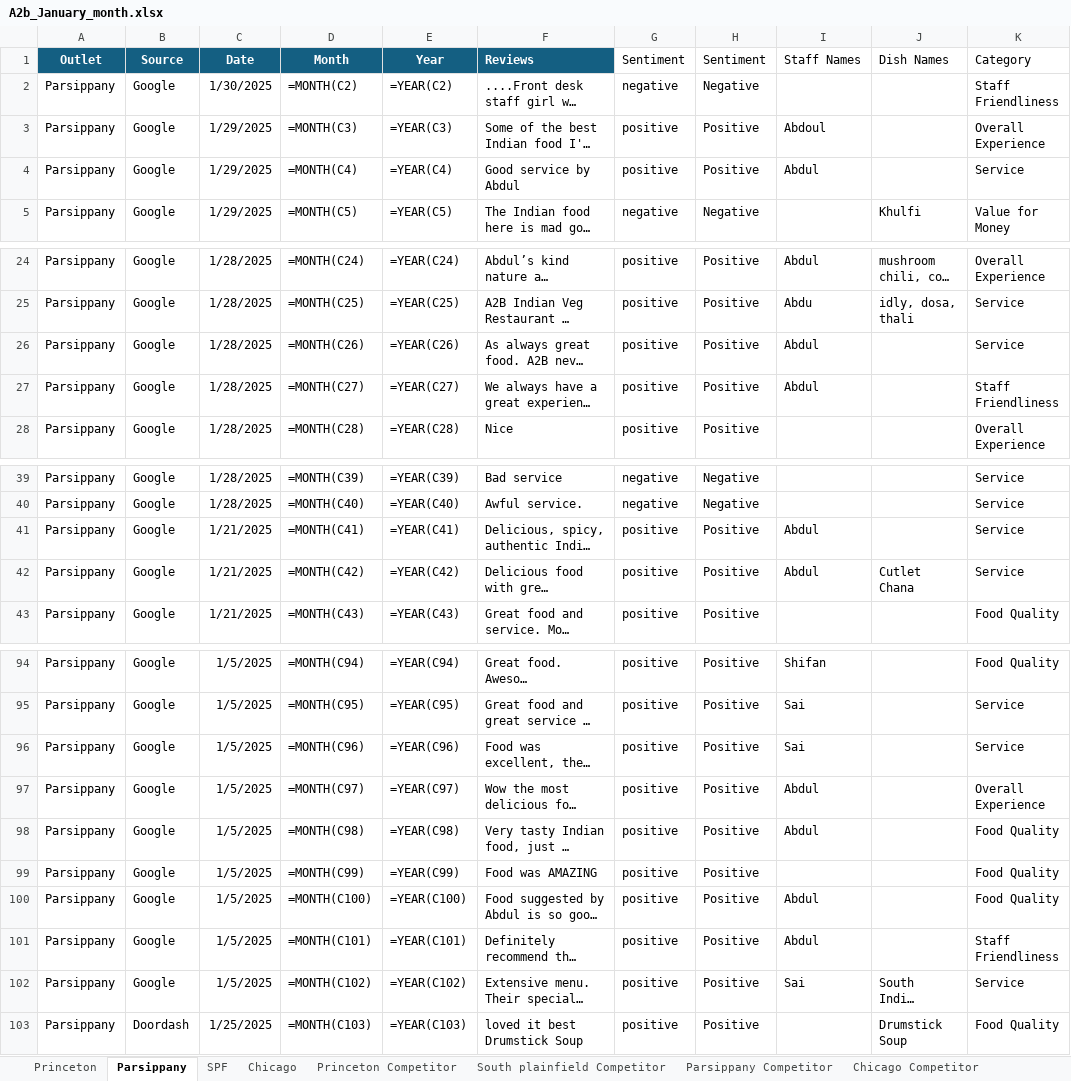
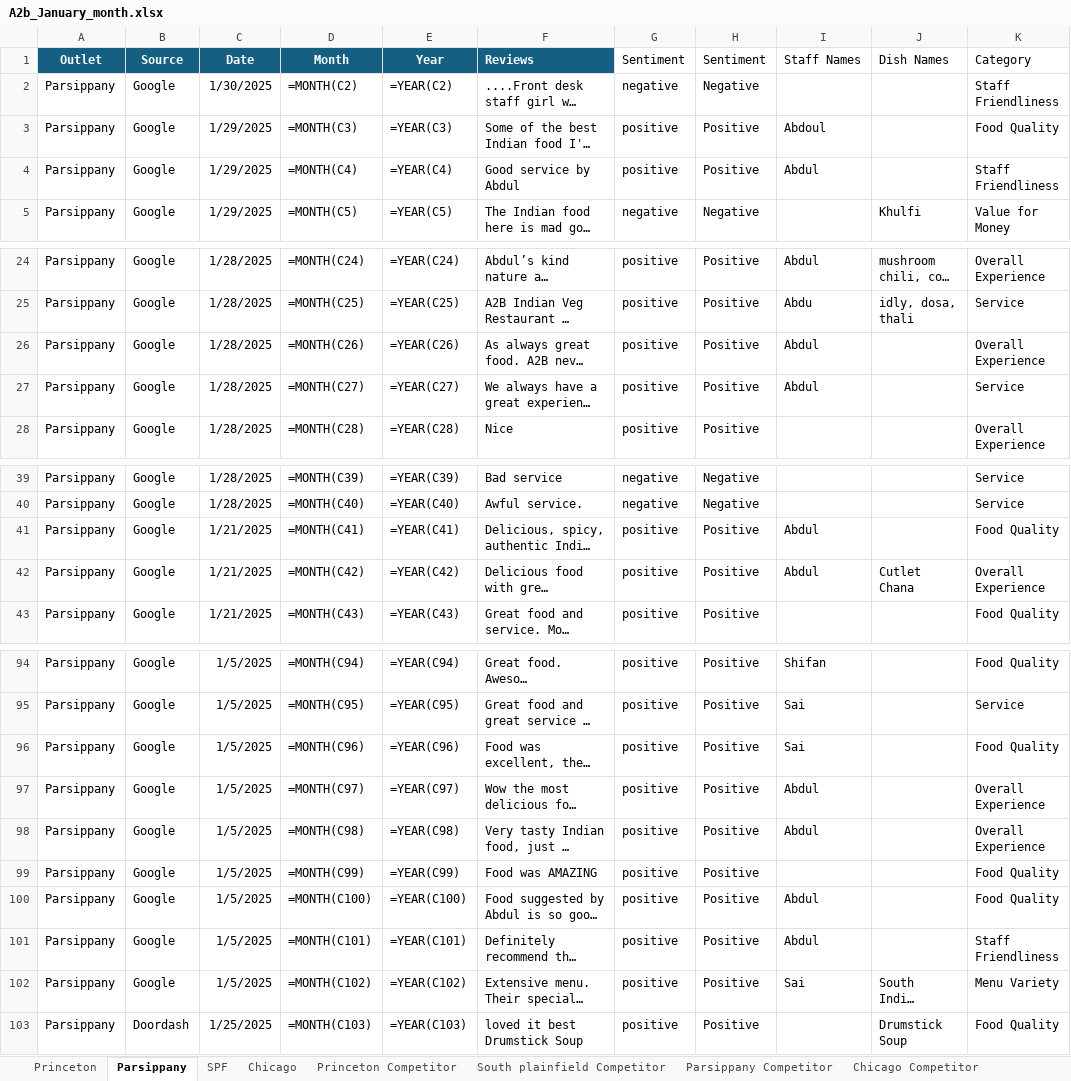
Before and after one commit to Yaswanth-Magil/Sentiment-Analysis-Dumy, an Excel workbook: A2b_January_month.xlsx, sheet Parsippany, drawn as a sheet; only a part is shown, gaps mark what is left out; long unchanged cells end in …; values as stored, in another font and other column widths than the file's, no borders; formulas without a stored value are shown as written; table styles not drawn; the diff covers the shown part only; the diff names each change by its address in the sheet, - before the commit and + after, or states it on an @@ line.

```diff
--- a/A2b_January_month.xlsx (sheet Parsippany)
+++ b/A2b_January_month.xlsx (sheet Parsippany)
-K3 (Category): Overall Experience
+K3 (Category): Food Quality
-K4 (Category): Service
+K4 (Category): Staff Friendliness
-K26 (Category): Service
+K26 (Category): Overall Experience
-K27 (Category): Staff Friendliness
+K27 (Category): Service
-K41 (Category): Service
+K41 (Category): Food Quality
-K42 (Category): Service
+K42 (Category): Overall Experience
-K96 (Category): Service
+K96 (Category): Food Quality
-K98 (Category): Food Quality
+K98 (Category): Overall Experience
-K102 (Category): Service
+K102 (Category): Menu Variety
```
Also changed, not shown: 4 edited cells elsewhere in this sheet, sheet Chicago, sheet Princeton, sheet SPF, sheet South plainfield Competitor, sheet Princeton Competitor, sheet Chicago Competitor, 1 more sheet.
